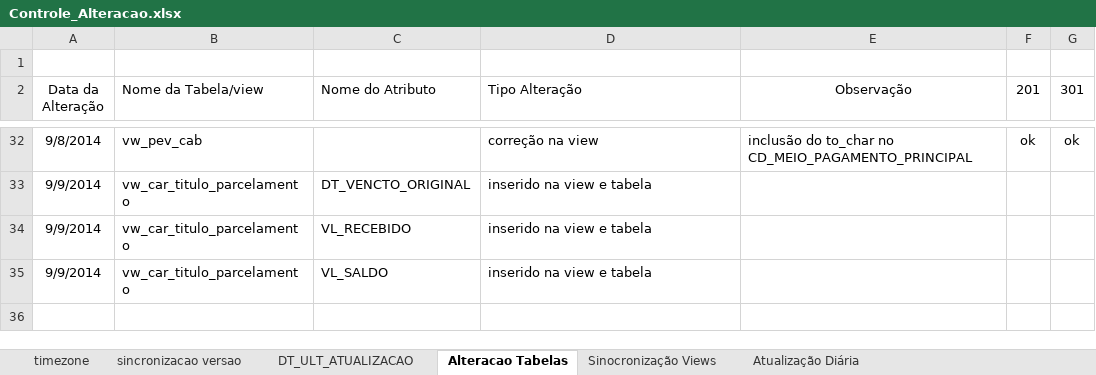
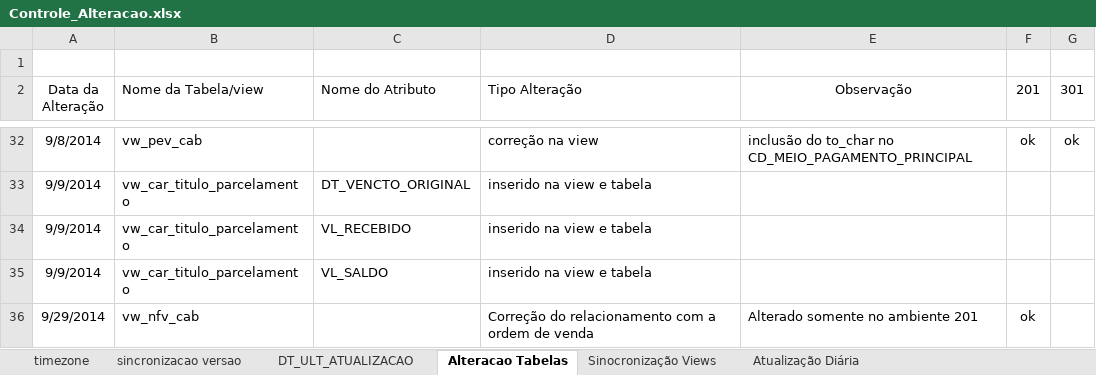
Before and after one commit to patricknaka/Nova, an Excel workbook: Documentação/Planilhas/Controle_Alteracao.xlsx, sheet Alteracao Tabelas, drawn as a sheet; only a part is shown, gaps mark what is left out; values as stored, in another font and other column widths than the file's, no borders; table styles not drawn; the diff names each change by its address in the sheet, - before the commit and + after, or states it on an @@ line.

Commit message:
Atualização controle atualização VIEWS

```diff
--- a/Documentação/Planilhas/Controle_Alteracao.xlsx (sheet Alteracao Tabelas)
+++ b/Documentação/Planilhas/Controle_Alteracao.xlsx (sheet Alteracao Tabelas)
+row 36: 9/29/2014 | vw_nfv_cab |  | Correção do relacionamento com a ordem de venda | Alterado somente no ambiente 201 | ok
```
